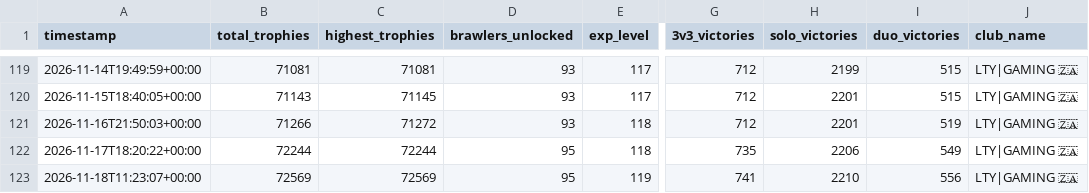
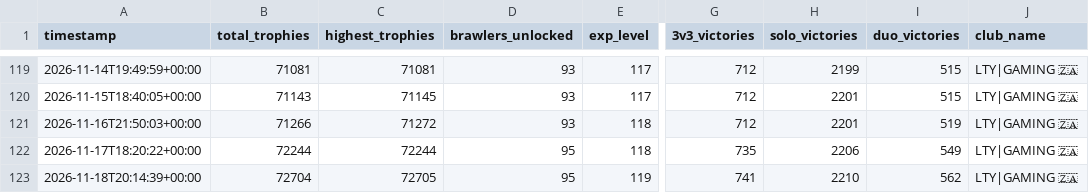
Before and after one commit to DanielCharles11599/Personal-Projects, a CSV file: Brawl Stars Tracker/brawl_history.csv, drawn as a sheet; only a part is shown, gaps mark what is left out; the diff names each change by its address in the sheet, - before the commit and + after, or states it on an @@ line.

```diff
--- a/Brawl Stars Tracker/brawl_history.csv
+++ b/Brawl Stars Tracker/brawl_history.csv
-A123 (timestamp): 2026-11-18T11:23:07+00:00
+A123 (timestamp): 2026-11-18T20:14:39+00:00
-B123 (total_trophies): 72569
+B123 (total_trophies): 72704
-C123 (highest_trophies): 72569
+C123 (highest_trophies): 72705
-I123 (duo_victories): 556
+I123 (duo_victories): 562
```
Also changed, not shown: Brawl Stars Tracker/battle_log.csv, Brawl Stars Tracker/brawler_history.csv, 1 other file.
